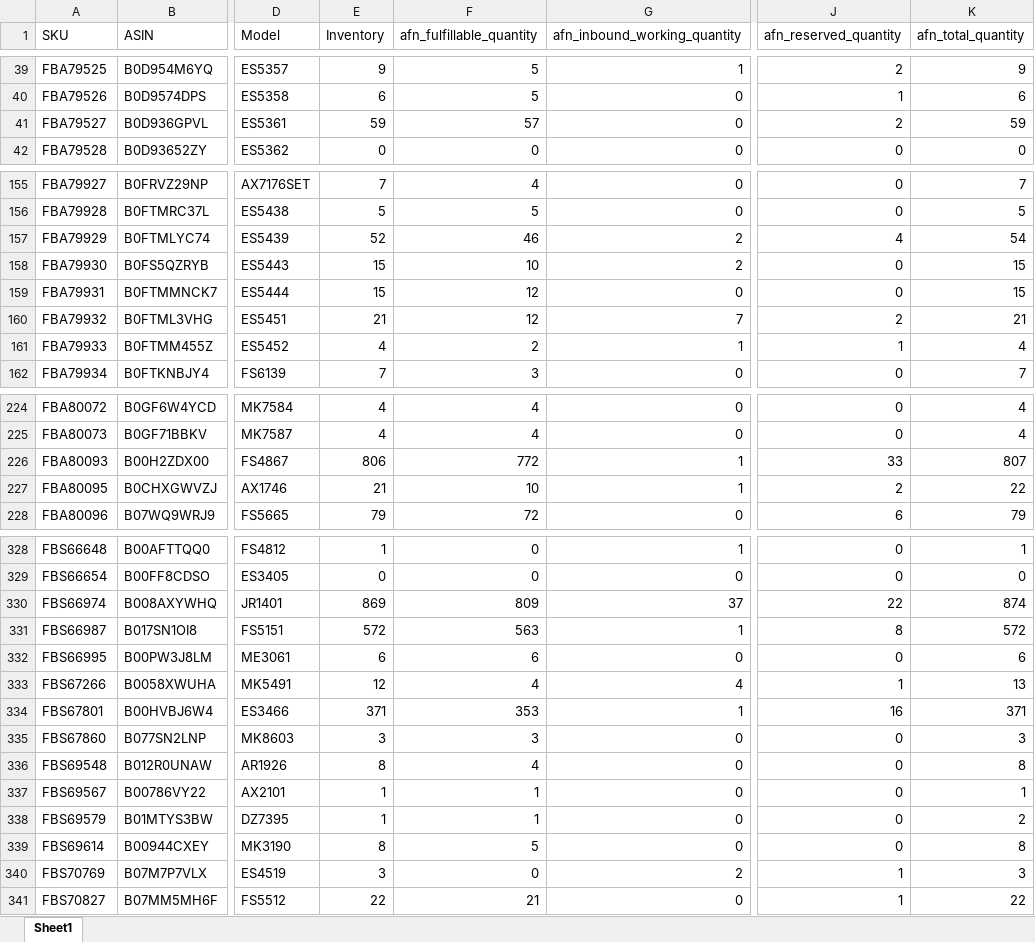
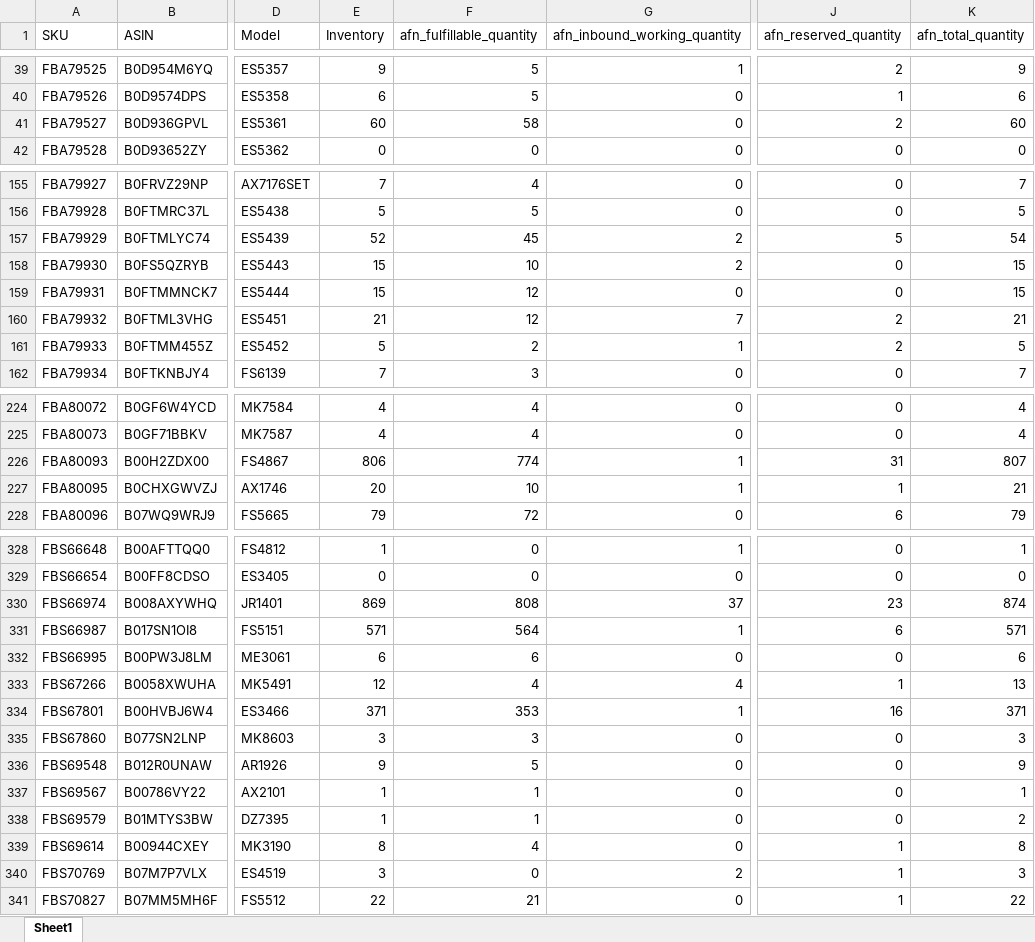
Before and after one commit to nitesh-lang/weekly-dashboard-fastapi, an Excel workbook: data/raw/inventory/Week 32/Fossil/Seller FBA Inventory (SP-API).xlsx, sheet Sheet1, drawn as a sheet; only a part is shown, gaps mark what is left out; values as stored, in another font and other column widths than the file's, no borders; the diff covers the shown part only; the diff names each change by its address in the sheet, - before the commit and + after, or states it on an @@ line.

```diff
--- a/data/raw/inventory/Week 32/Fossil/Seller FBA Inventory (SP-API).xlsx (sheet Sheet1)
+++ b/data/raw/inventory/Week 32/Fossil/Seller FBA Inventory (SP-API).xlsx (sheet Sheet1)
-E41 (Inventory): 59
+E41 (Inventory): 60
-F41 (afn_fulfillable_quantity): 57
+F41 (afn_fulfillable_quantity): 58
-K41 (afn_total_quantity): 59
+K41 (afn_total_quantity): 60
-F157 (afn_fulfillable_quantity): 46
+F157 (afn_fulfillable_quantity): 45
-J157 (afn_reserved_quantity): 4
+J157 (afn_reserved_quantity): 5
-E161 (Inventory): 4
+E161 (Inventory): 5
-J161 (afn_reserved_quantity): 1
+J161 (afn_reserved_quantity): 2
-K161 (afn_total_quantity): 4
+K161 (afn_total_quantity): 5
-F226 (afn_fulfillable_quantity): 772
+F226 (afn_fulfillable_quantity): 774
-J226 (afn_reserved_quantity): 33
+J226 (afn_reserved_quantity): 31
-E227 (Inventory): 21
+E227 (Inventory): 20
-J227 (afn_reserved_quantity): 2
+J227 (afn_reserved_quantity): 1
-K227 (afn_total_quantity): 22
+K227 (afn_total_quantity): 21
-F330 (afn_fulfillable_quantity): 809
+F330 (afn_fulfillable_quantity): 808
-J330 (afn_reserved_quantity): 22
+J330 (afn_reserved_quantity): 23
-E331 (Inventory): 572
+E331 (Inventory): 571
-F331 (afn_fulfillable_quantity): 563
+F331 (afn_fulfillable_quantity): 564
-J331 (afn_reserved_quantity): 8
+J331 (afn_reserved_quantity): 6
-K331 (afn_total_quantity): 572
+K331 (afn_total_quantity): 571
-E336 (Inventory): 8
+E336 (Inventory): 9
-F336 (afn_fulfillable_quantity): 4
+F336 (afn_fulfillable_quantity): 5
-K336 (afn_total_quantity): 8
+K336 (afn_total_quantity): 9
-F339 (afn_fulfillable_quantity): 5
+F339 (afn_fulfillable_quantity): 4
-J339 (afn_reserved_quantity): 0
+J339 (afn_reserved_quantity): 1
```
Also changed, not shown: 9 edited cells elsewhere in this sheet, data/raw/inventory/Week 32/Audio_Array/Seller FBA Inventory (SP-API).xlsx, data/raw/inventory/Week 32/Nexlev/Seller FBA Inventory (SP-API).xlsx, 25 other files.
